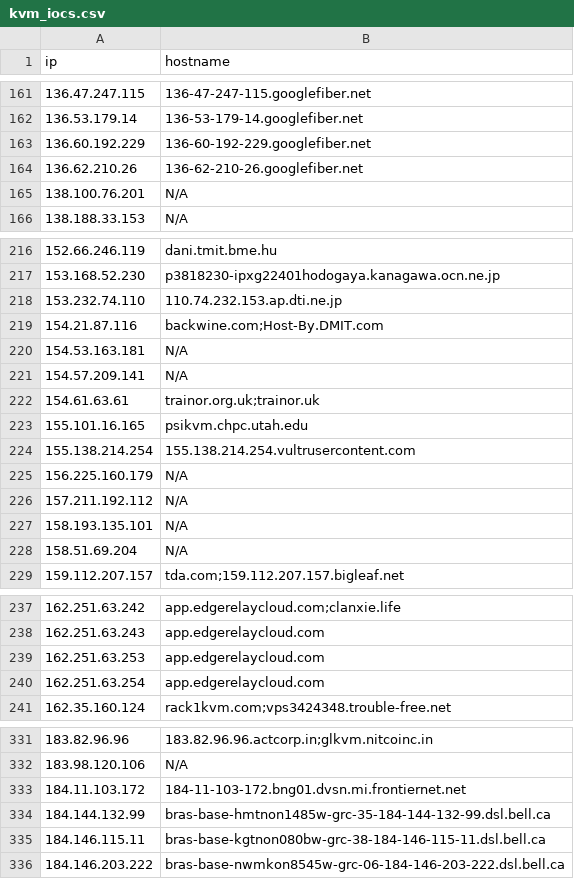
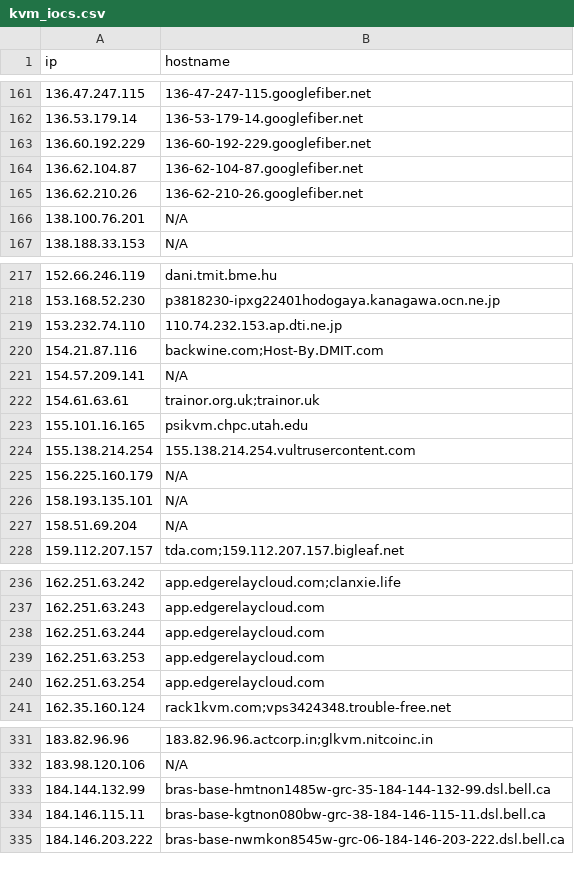
Before and after one commit to u5506878717-glitch/IP-KVM-IPs, a CSV file: kvm_iocs.csv, drawn as a sheet; only a part is shown, gaps mark what is left out; the diff covers the shown part only.

```diff
--- a/kvm_iocs.csv
+++ b/kvm_iocs.csv
@@ -163,2 +163,3 @@ ip,hostname
 136.60.192.229,136-60-192-229.googlefiber.net
+136.62.104.87,136-62-104-87.googlefiber.net
 136.62.210.26,136-62-210-26.googlefiber.net
@@ -219,3 +220,2 @@ ip,hostname
 154.21.87.116,backwine.com;Host-By.DMIT.com
-154.53.163.181,N/A
 154.57.209.141,N/A
@@ -225,3 +225,2 @@ ip,hostname
 156.225.160.179,N/A
-157.211.192.112,N/A
 158.193.135.101,N/A
@@ -238,2 +237,3 @@ ip,hostname
 162.251.63.243,app.edgerelaycloud.com
+162.251.63.244,app.edgerelaycloud.com
 162.251.63.253,app.edgerelaycloud.com
@@ -332,3 +332,2 @@ ip,hostname
 183.98.120.106,N/A
-184.11.103.172,184-11-103-172.bng01.dvsn.mi.frontiernet.net
 184.144.132.99,bras-base-hmtnon1485w-grc-35-184-144-132-99.dsl.bell.ca
```
Also changed, not shown: 23 added rows and 10 removed rows elsewhere in this file.
